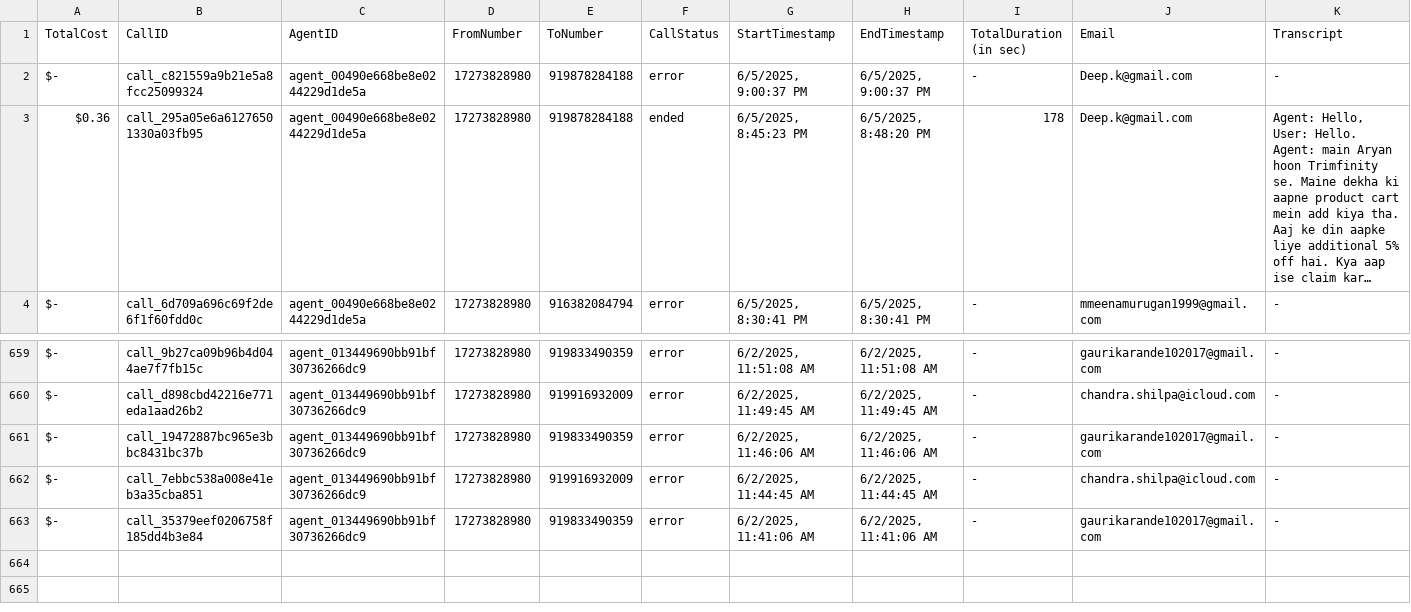
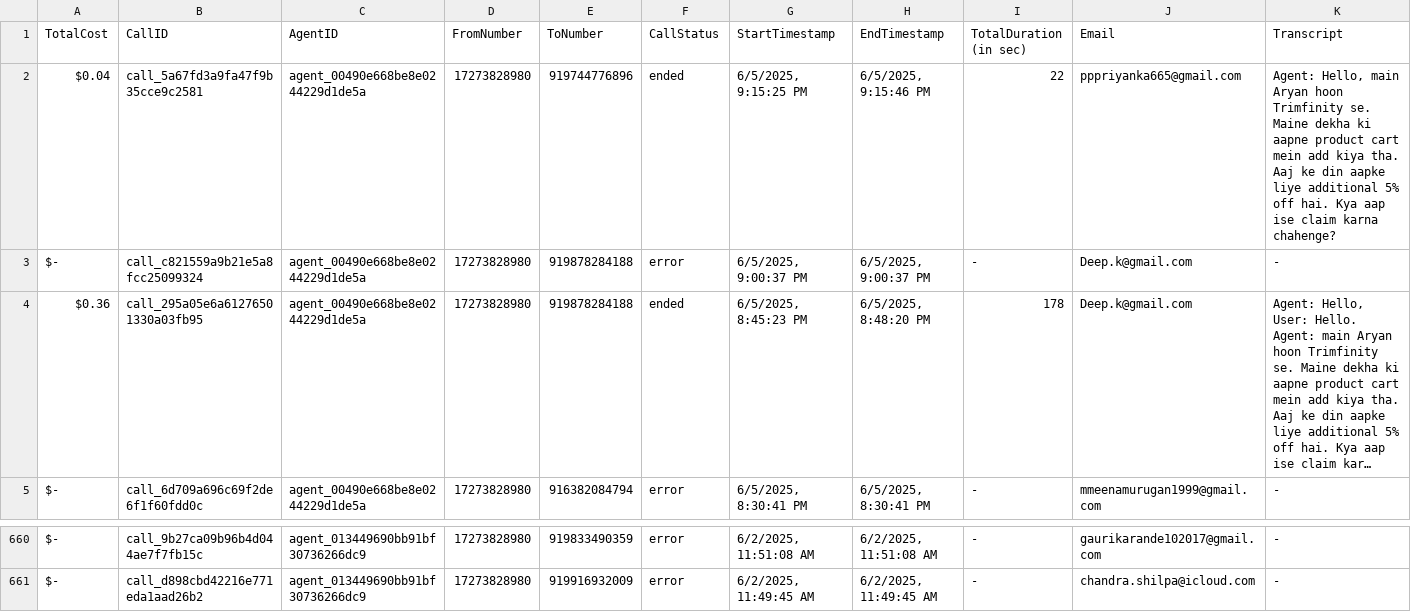
Before and after one commit to Urban-gabru-yog/Urban-Yog, a CSV file: data/call_data.csv, drawn as a sheet; only a part is shown, gaps mark what is left out; long unchanged cells end in …; removed rows and columns are numbered as before the commit, all else as after; rows hold the shown columns only; the diff names each change by its address in the sheet, - before the commit and + after, or states it on an @@ line.

```diff
--- a/data/call_data.csv
+++ b/data/call_data.csv
+row 2: $0.04 | call_5a67fd3a9fa47f9b35cce9c2581 | agent_00490e668be8e0244229d1de5a | 17273828980 | 919744776896 | ended | 6/5/2025, 9:15:25 PM | 6/5/2025, 9:15:46 PM | 22 | pppriyanka665@gmail.com | Agent: Hello, main Aryan hoon Trimfinity se. Maine dekha ki aapne product cart mein add kiya tha. Aaj ke din aapke liye additional 5% off hai. Kya aap ise claim karna chahenge?
-row 661: $- | call_19472887bc965e3bbc8431bc37b | agent_013449690bb91bf30736266dc9 | 17273828980 | 919833490359 | error | 6/2/2025, 11:46:06 AM | 6/2/2025, 11:46:06 AM | - | gaurikarande102017@gmail.com | -
-row 662: $- | call_7ebbc538a008e41eb3a35cba851 | agent_013449690bb91bf30736266dc9 | 17273828980 | 919916932009 | error | 6/2/2025, 11:44:45 AM | 6/2/2025, 11:44:45 AM | - | chandra.shilpa@icloud.com | -
-row 663: $- | call_35379eef0206758f185dd4b3e84 | agent_013449690bb91bf30736266dc9 | 17273828980 | 919833490359 | error | 6/2/2025, 11:41:06 AM | 6/2/2025, 11:41:06 AM | - | gaurikarande102017@gmail.com | -
```
Also changed, not shown: data/merged_data.csv, 1 other file.
